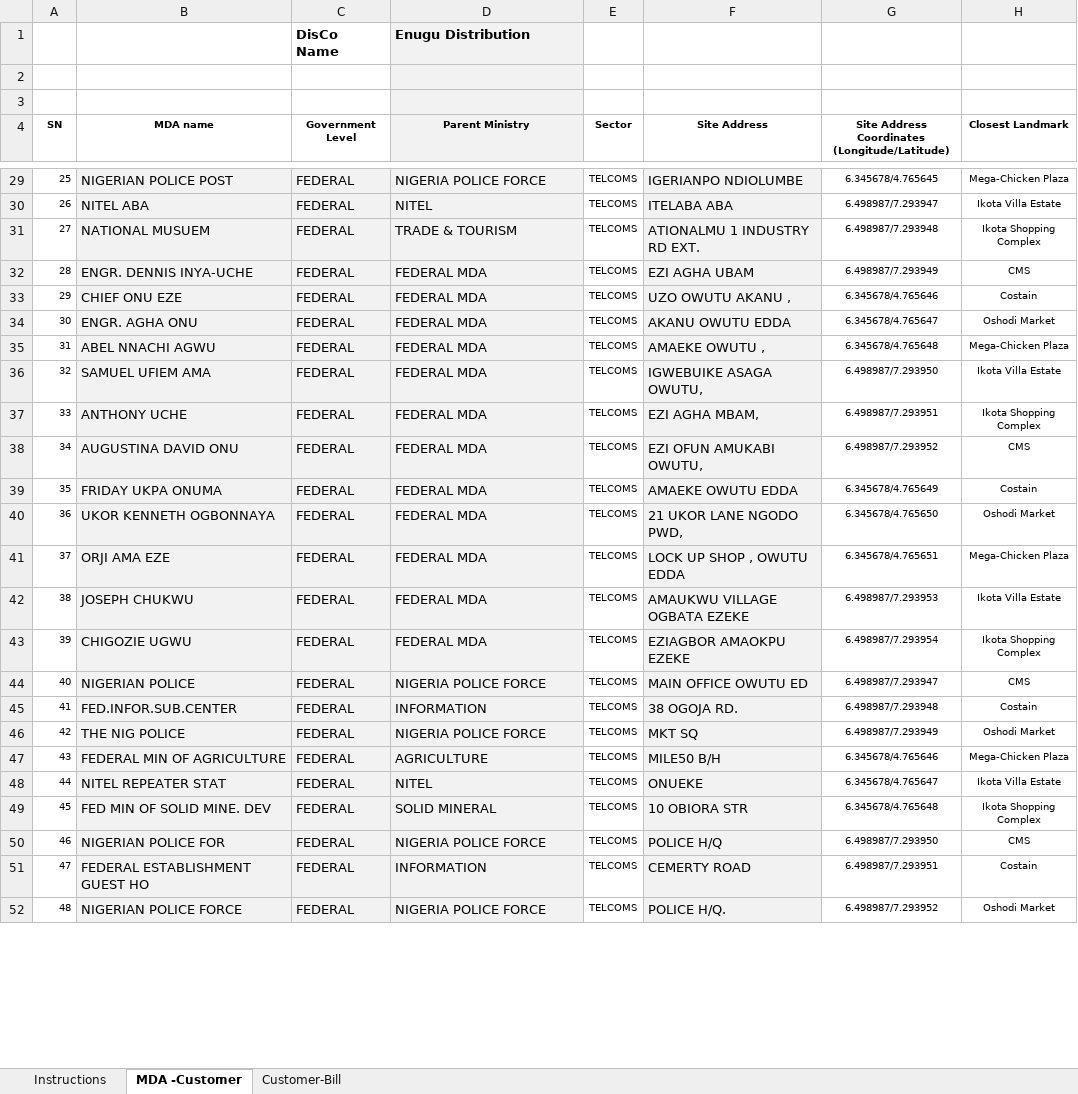
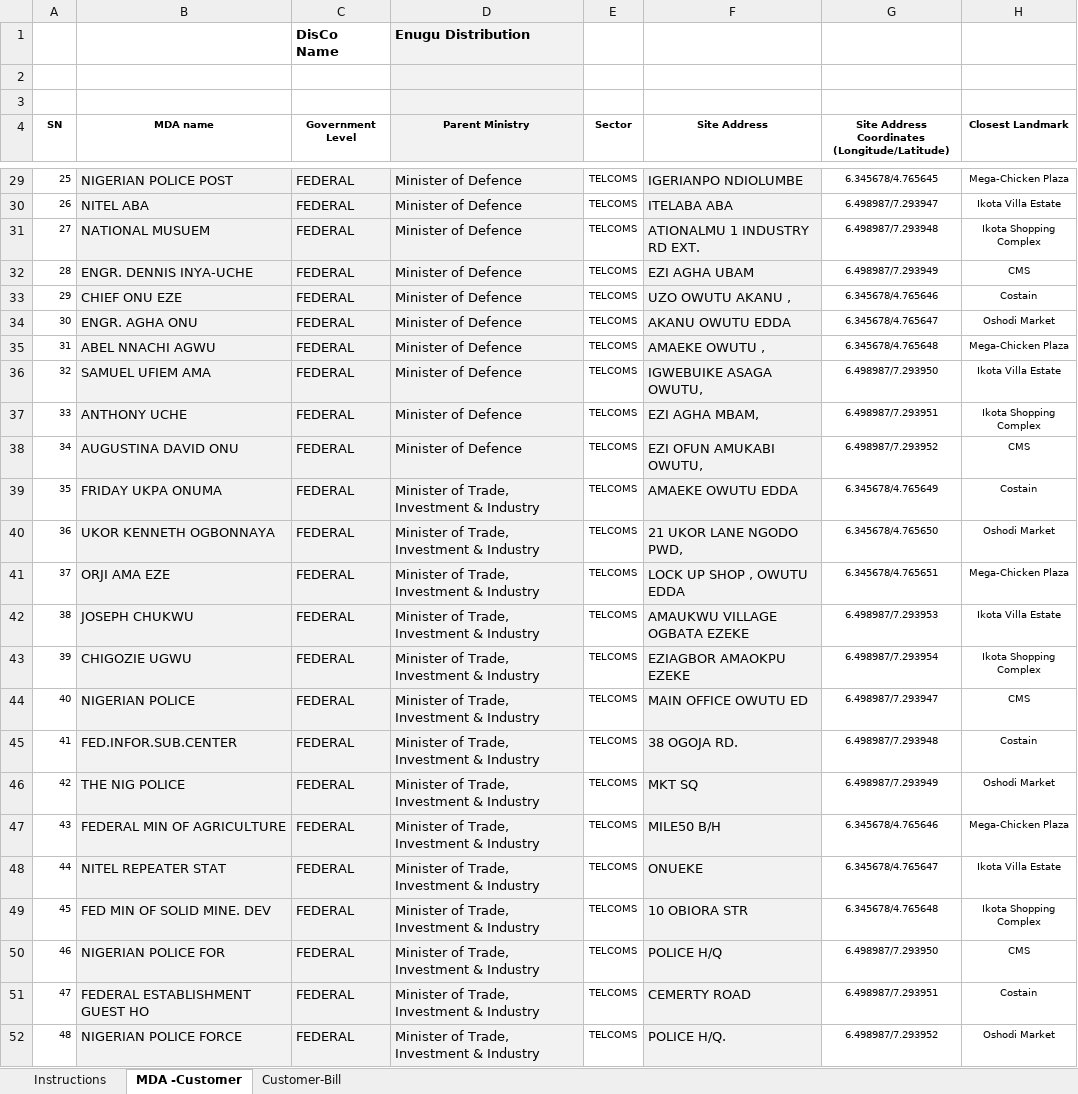
Before and after one commit to munachiani/energyaudit, an Excel workbook: public/userimages/MDA_Debt_Sample.xlsx, sheet MDA -Customer, drawn as a sheet; only a part is shown, gaps mark what is left out; values as stored, in another font and other column widths than the file's, no borders; the diff covers the shown part only; the diff names each change by its address in the sheet, - before the commit and + after, or states it on an @@ line.

Commit message:
Completed Customer Data

```diff
--- a/public/userimages/MDA_Debt_Sample.xlsx (sheet MDA -Customer)
+++ b/public/userimages/MDA_Debt_Sample.xlsx (sheet MDA -Customer)
-D29 (Parent Ministry): NIGERIA POLICE FORCE
+D29 (Parent Ministry): Minister of Defence
-D30 (Parent Ministry): NITEL
+D30 (Parent Ministry): Minister of Defence
-D31 (Parent Ministry): TRADE & TOURISM
+D31 (Parent Ministry): Minister of Defence
-D32:D38 (Parent Ministry): FEDERAL MDA
+D32:D38 (Parent Ministry): Minister of Defence
-D39:D43 (Parent Ministry): FEDERAL MDA
+D39:D43 (Parent Ministry): Minister of Trade, Investment & Industry
-D44 (Parent Ministry): NIGERIA POLICE FORCE
+D44 (Parent Ministry): Minister of Trade, Investment & Industry
-D45 (Parent Ministry): INFORMATION
+D45 (Parent Ministry): Minister of Trade, Investment & Industry
-D46 (Parent Ministry): NIGERIA POLICE FORCE
+D46 (Parent Ministry): Minister of Trade, Investment & Industry
-D47 (Parent Ministry): AGRICULTURE
+D47 (Parent Ministry): Minister of Trade, Investment & Industry
-D48 (Parent Ministry): NITEL
+D48 (Parent Ministry): Minister of Trade, Investment & Industry
-D49 (Parent Ministry): SOLID MINERAL
+D49 (Parent Ministry): Minister of Trade, Investment & Industry
-D50 (Parent Ministry): NIGERIA POLICE FORCE
+D50 (Parent Ministry): Minister of Trade, Investment & Industry
-D51 (Parent Ministry): INFORMATION
+D51 (Parent Ministry): Minister of Trade, Investment & Industry
-D52 (Parent Ministry): NIGERIA POLICE FORCE
+D52 (Parent Ministry): Minister of Trade, Investment & Industry
```
Also changed, not shown: 172 edited cells elsewhere in this sheet, sheet Instructions, 5 other files.
